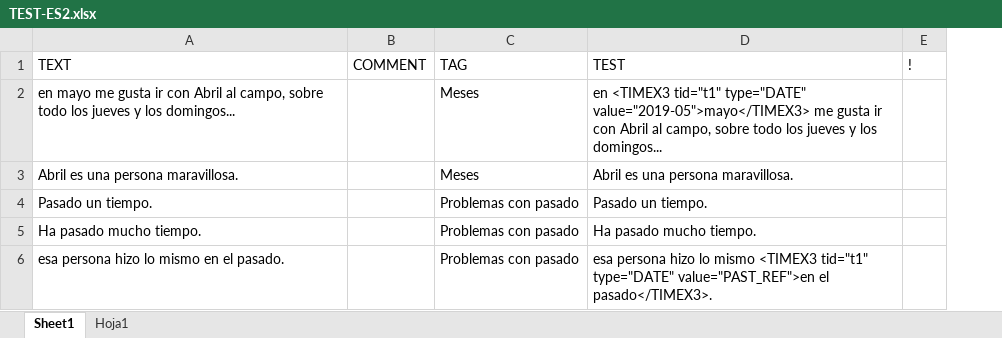
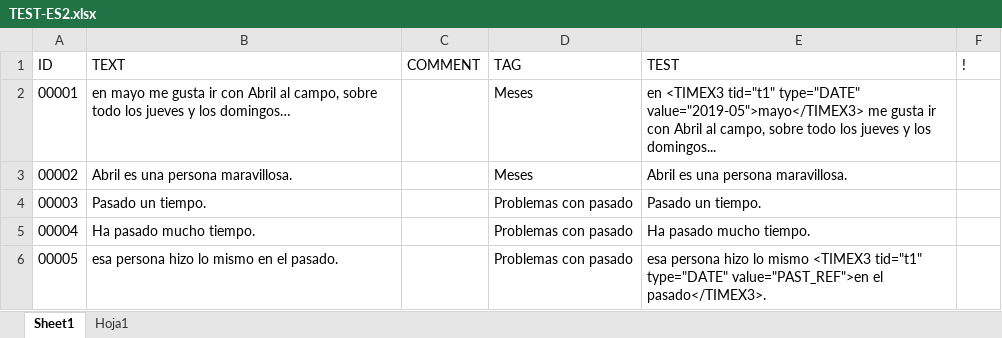
Before and after one commit to mnavasloro/Annotador, an Excel workbook: annotador-core/src/main/resources/rules/TEST-ES2.xlsx, sheet Sheet1, drawn as a sheet; only a part is shown; values as stored, in another font and other column widths than the file's, no borders; addresses are those after the commit; the diff covers the shown part only; the diff names each change by its address in the sheet, - before the commit and + after, or states it on an @@ line.

```diff
--- a/annotador-core/src/main/resources/rules/TEST-ES2.xlsx (sheet Sheet1)
+++ b/annotador-core/src/main/resources/rules/TEST-ES2.xlsx (sheet Sheet1)
+column A (ID), rows 2-6: 00001 | 00002 | 00003 | 00004 | 00005
-B2 (TEXT): …y los domingos...
+B2 (TEXT): …y los domingos…
```
Also changed, not shown: 11 edited cells elsewhere in this sheet, 26 other files.
